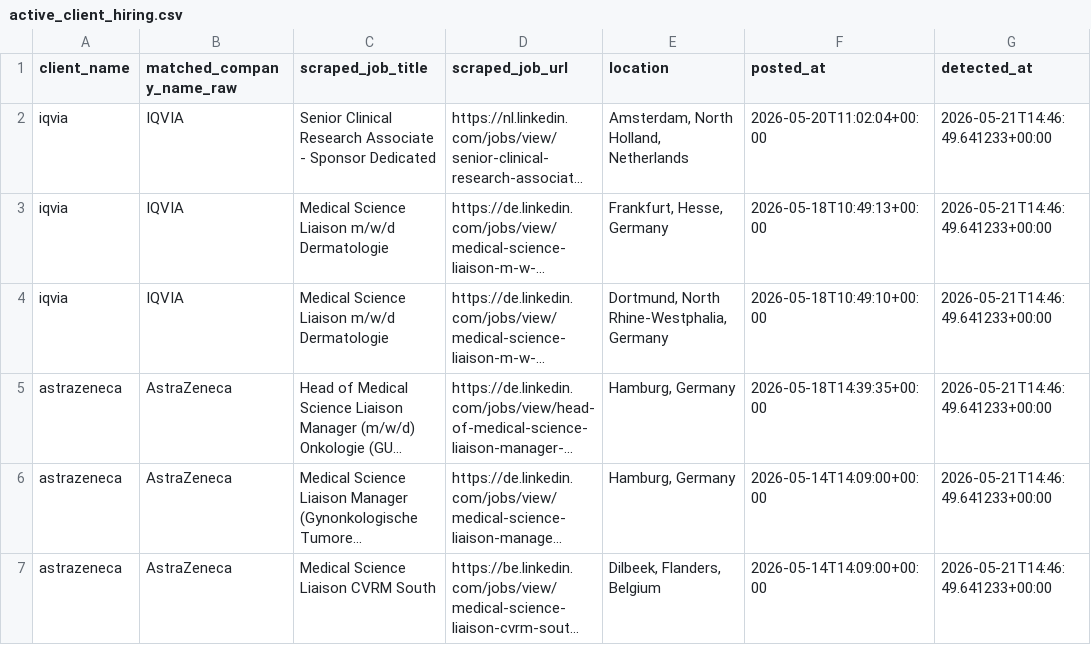
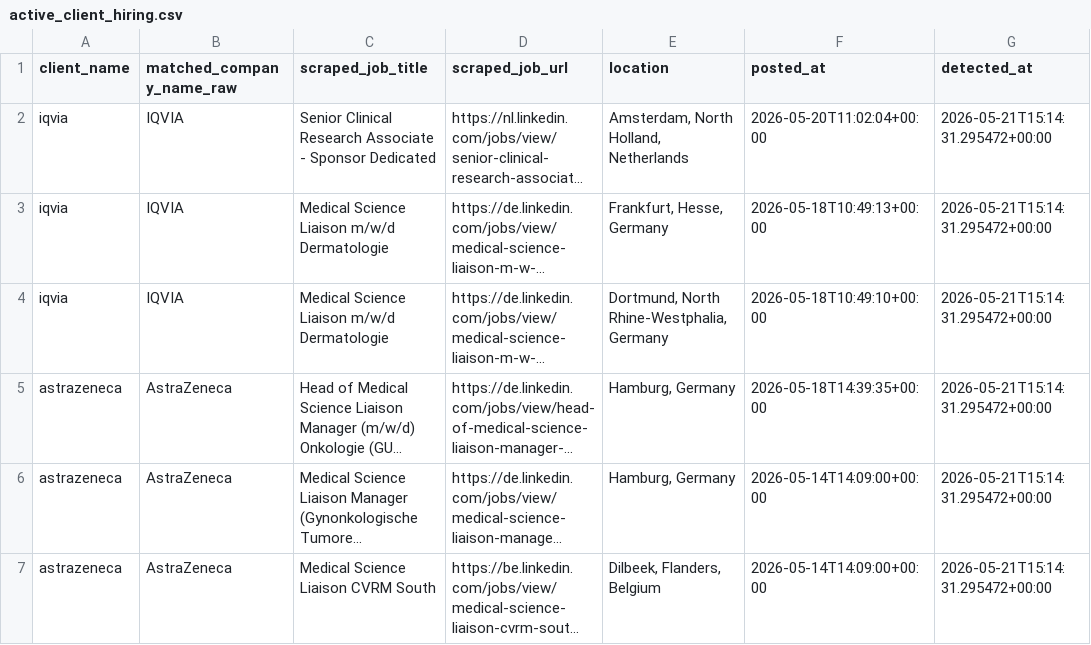
Before and after one commit to vettive8/pharmatalent-lead-discovery, a CSV file: output/active_client_hiring.csv, drawn as a sheet; long unchanged cells end in …; the diff names each change by its address in the sheet, - before the commit and + after, or states it on an @@ line.

```diff
--- a/output/active_client_hiring.csv
+++ b/output/active_client_hiring.csv
-G2:G7 (detected_at): 2026-05-21T14:46:49.641233+00:00
+G2:G7 (detected_at): 2026-05-21T15:14:31.295472+00:00
```
Also changed, not shown: output/icp_fit_decisions.csv, 2 other files.
